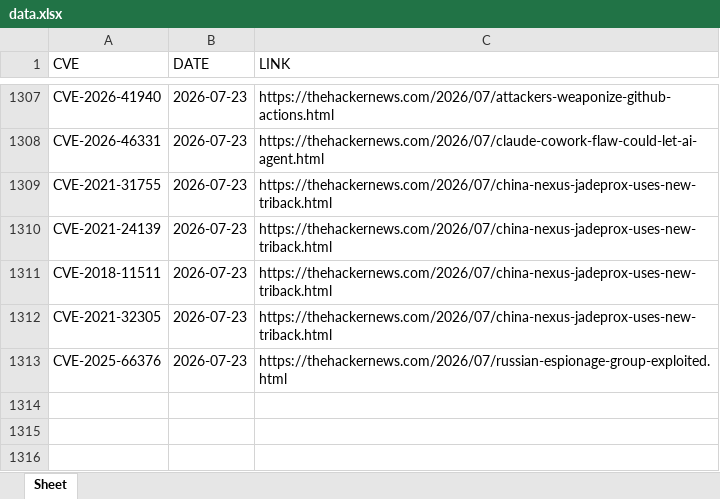
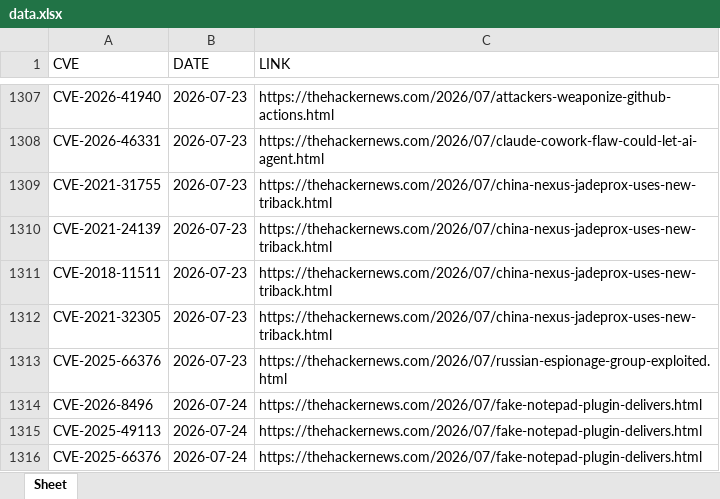
Before and after one commit to thanujbtech-lgtm/hackernews_cve, an Excel workbook: data.xlsx, sheet Sheet, drawn as a sheet; only a part is shown, gaps mark what is left out; values as stored, in another font and other column widths than the file's, no borders; the diff names each change by its address in the sheet, - before the commit and + after, or states it on an @@ line.

```diff
--- a/data.xlsx (sheet Sheet)
+++ b/data.xlsx (sheet Sheet)
+row 1314: CVE-2026-8496 | 2026-07-24 | https://thehackernews.com/2026/07/fake-notepad-plugin-delivers.html
+row 1315: CVE-2025-49113 | 2026-07-24 | https://thehackernews.com/2026/07/fake-notepad-plugin-delivers.html
+row 1316: CVE-2025-66376 | 2026-07-24 | https://thehackernews.com/2026/07/fake-notepad-plugin-delivers.html
```
